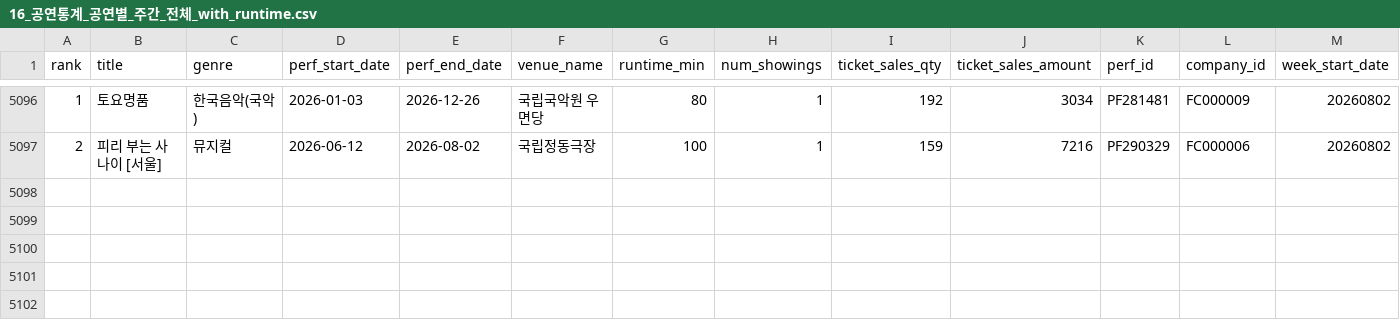
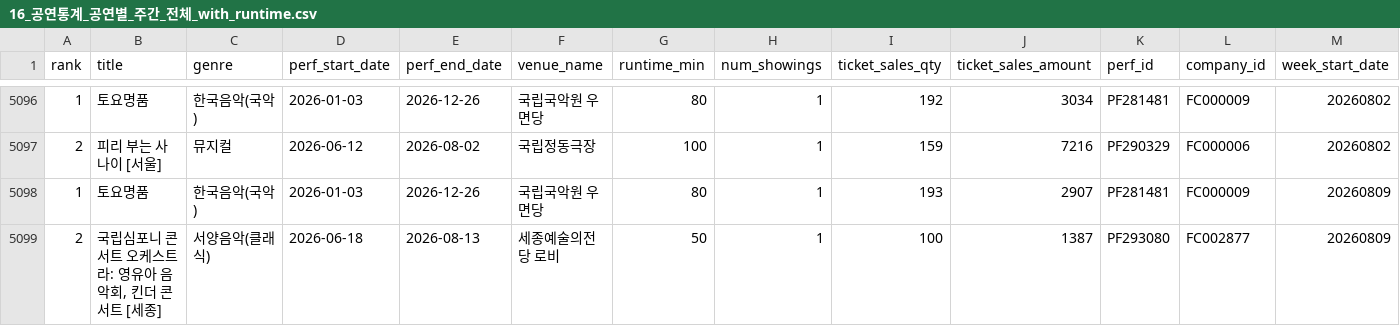
Before and after one commit to Seoyeon-Joo/kopis, a CSV file: data/16_공연통계_공연별_주간_전체_with_runtime.csv, drawn as a sheet; only a part is shown, gaps mark what is left out; rows hold the shown columns only; the diff names each change by its address in the sheet, - before the commit and + after, or states it on an @@ line.

```diff
--- a/data/16_공연통계_공연별_주간_전체_with_runtime.csv
+++ b/data/16_공연통계_공연별_주간_전체_with_runtime.csv
+row 5098: 1 | 토요명품 | 한국음악(국악) | 2026-01-03 | 2026-12-26 | 국립국악원 우면당 | 80 | 1 | 193 | 2907 | PF281481 | FC000009 | 20260809
+row 5099: 2 | 국립심포니 콘서트 오케스트라: 영유아 음악회, 킨더 콘서트 [세종] | 서양음악(클래식) | 2026-06-18 | 2026-08-13 | 세종예술의전당 로비 | 50 | 1 | 100 | 1387 | PF293080 | FC002877 | 20260809
```
